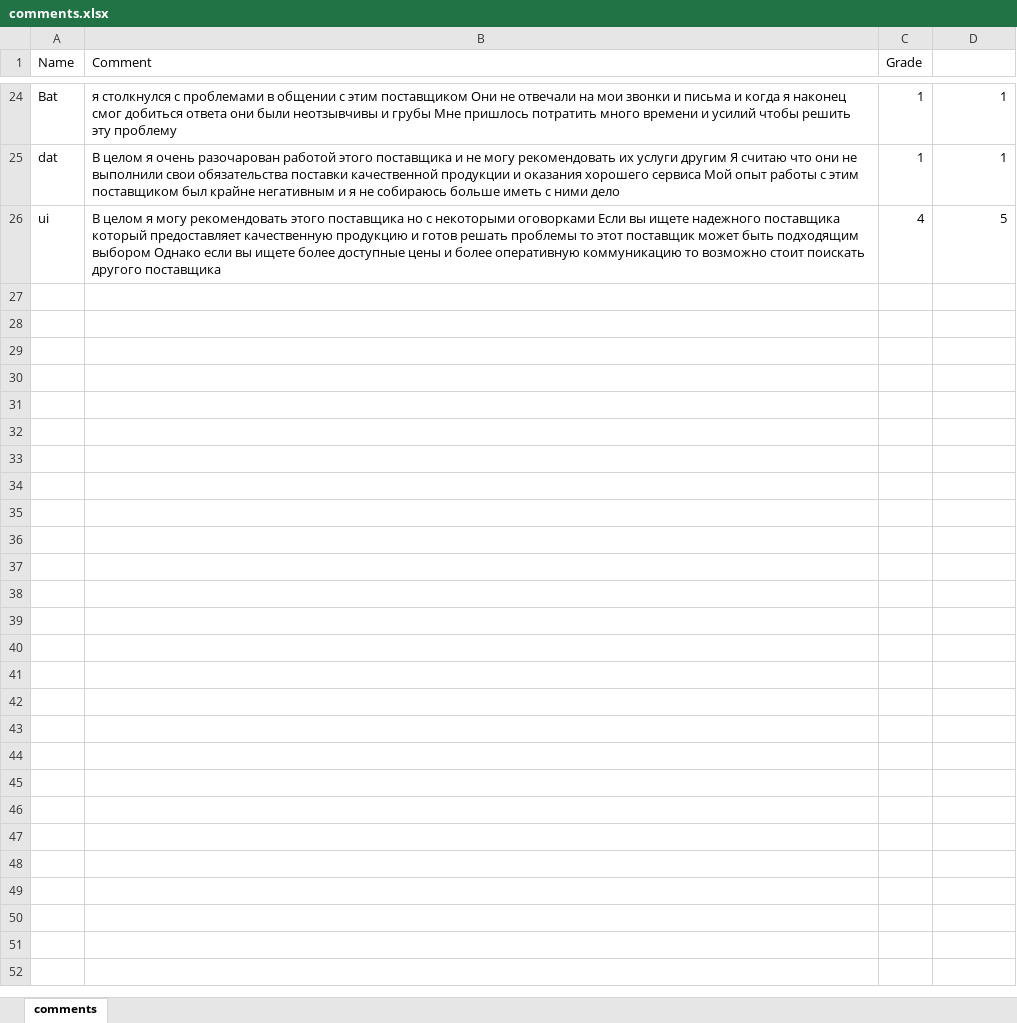
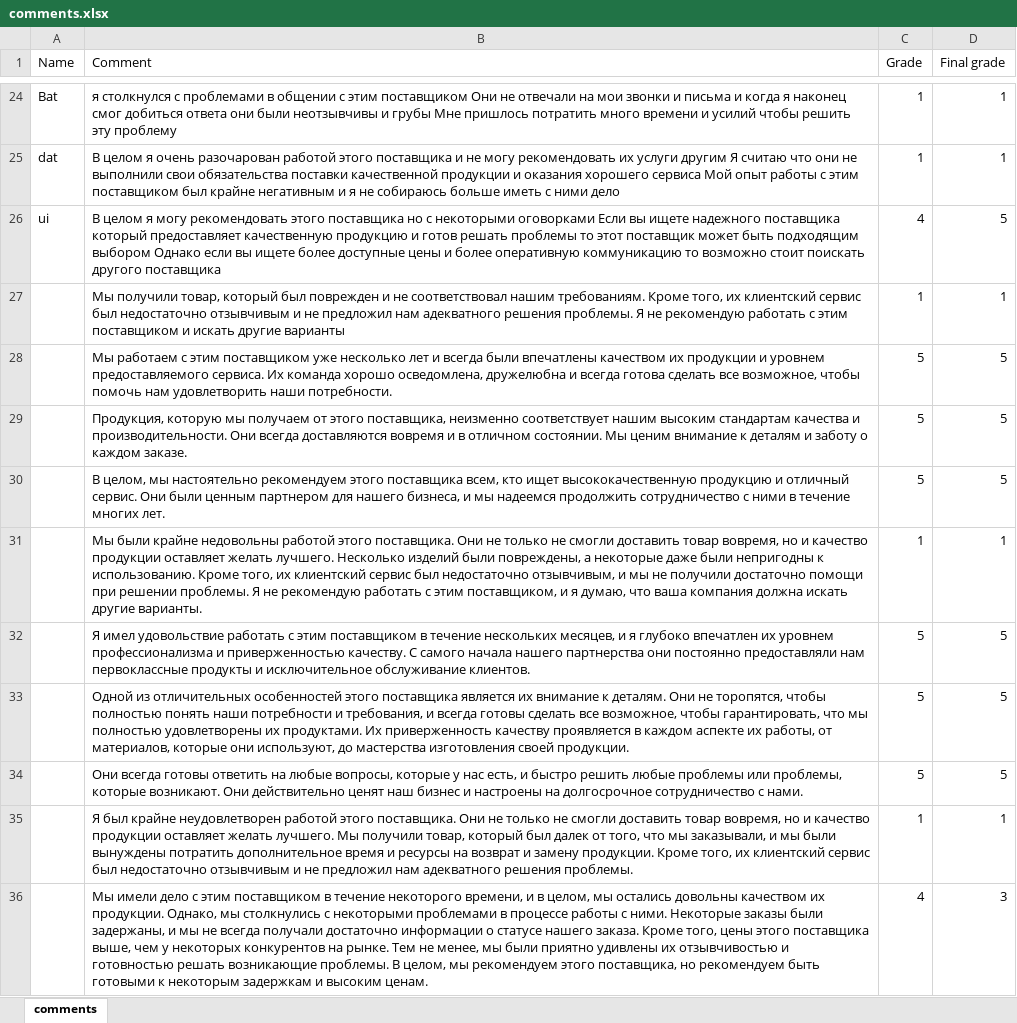
Before and after one commit to RRagan8/coursework2023, an Excel workbook: Recommendation system/comments.xlsx, sheet comments, drawn as a sheet; only a part is shown, gaps mark what is left out; values as stored, in another font and other column widths than the file's, no borders; the diff covers the shown part only; the diff names each change by its address in the sheet, - before the commit and + after, or states it on an @@ line.

```diff
--- a/Recommendation system/comments.xlsx (sheet comments)
+++ b/Recommendation system/comments.xlsx (sheet comments)
-D1: (empty)
+D1: Final grade
+row 27:  | Мы получили товар, который был поврежден и не соответствовал нашим требованиям. Кроме того, их клиентский сервис был недостаточно отзывчивым и не предложил нам адекватного решения проблемы. Я не рекомендую работать с этим поставщиком и искать другие варианты | 1 | 1
+row 28:  | Мы работаем с этим поставщиком уже несколько лет и всегда были впечатлены качеством их продукции и уровнем предоставляемого сервиса. Их команда хорошо осведомлена, дружелюбна и всегда готова сделать все возможное, чтобы помочь нам удовлетворить наши потребности. | 5 | 5
+row 29:  | Продукция, которую мы получаем от этого поставщика, неизменно соответствует нашим высоким стандартам качества и производительности. Они всегда доставляются вовремя и в отличном состоянии. Мы ценим внимание к деталям и заботу о каждом заказе. | 5 | 5
+row 30:  | В целом, мы настоятельно рекомендуем этого поставщика всем, кто ищет высококачественную продукцию и отличный сервис. Они были ценным партнером для нашего бизнеса, и мы надеемся продолжить сотрудничество с ними в течение многих лет. | 5 | 5
+row 31:  | Мы были крайне недовольны работой этого поставщика. Они не только не смогли доставить товар вовремя, но и качество продукции оставляет желать лучшего. Несколько изделий были повреждены, а некоторые даже были непригодны к использованию. Кроме того, их клиентский сервис был недостаточно отзывчивым, и мы не получили достаточно помощи при решении проблемы. Я не рекомендую работать с этим поставщиком, и я думаю, что ваша компания должна искать другие варианты. | 1 | 1
+row 32:  | Я имел удовольствие работать с этим поставщиком в течение нескольких месяцев, и я глубоко впечатлен их уровнем профессионализма и приверженностью качеству. С самого начала нашего партнерства они постоянно предоставляли нам первоклассные продукты и исключительное обслуживание клиентов. | 5 | 5
+row 33:  | Одной из отличительных особенностей этого поставщика является их внимание к деталям. Они не торопятся, чтобы полностью понять наши потребности и требования, и всегда готовы сделать все возможное, чтобы гарантировать, что мы полностью удовлетворены их продуктами. Их приверженность качеству проявляется в каждом аспекте их работы, от материалов, которые они используют, до мастерства изготовления своей продукции. | 5 | 5
+row 34:  | Они всегда готовы ответить на любые вопросы, которые у нас есть, и быстро решить любые проблемы или проблемы, которые возникают. Они действительно ценят наш бизнес и настроены на долгосрочное сотрудничество с нами. | 5 | 5
+row 35:  | Я был крайне неудовлетворен работой этого поставщика. Они не только не смогли доставить товар вовремя, но и качество продукции оставляет желать лучшего. Мы получили товар, который был далек от того, что мы заказывали, и мы были вынуждены потратить дополнительное время и ресурсы на возврат и замену продукции. Кроме того, их клиентский сервис был недостаточно отзывчивым и не предложил нам адекватного решения проблемы. | 1 | 1
+row 36:  | Мы имели дело с этим поставщиком в течение некоторого времени, и в целом, мы остались довольны качеством их продукции. Однако, мы столкнулись с некоторыми проблемами в процессе работы с ними. Некоторые заказы были задержаны, и мы не всегда получали достаточно информации о статусе нашего заказа. Кроме того, цены этого поставщика выше, чем у некоторых конкурентов на рынке. Тем не менее, мы были приятно удивлены их отзывчивостью и готовностью решать возникающие проблемы. В целом, мы рекомендуем этого поставщика, но рекомендуем быть готовыми к некоторым задержкам и высоким ценам. | 4 | 3
```
Also changed, not shown: 30 added rows elsewhere in this sheet, 10 other files.
